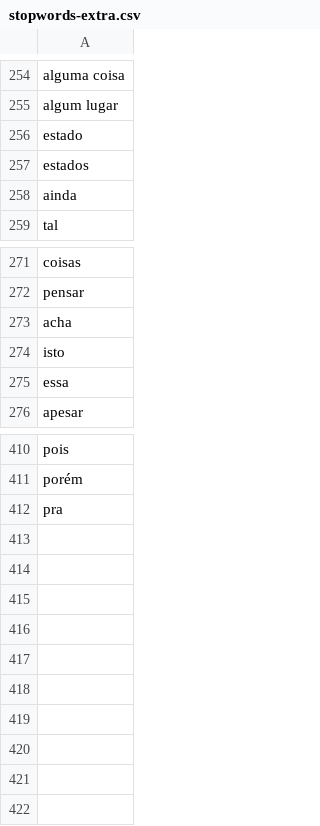
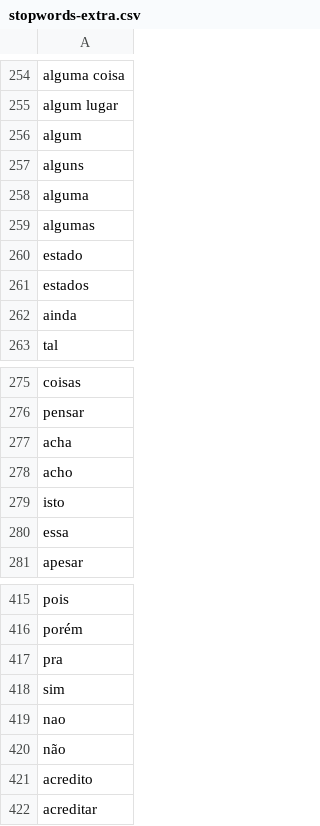
Before and after one commit to ccuffs/academic-evaluation-scripts, a CSV file: src/report/r/stopwords/pt_BR/stopwords-extra.csv, drawn as a sheet; only a part is shown, gaps mark what is left out.

Commit message:
Tweak stopwords

```diff
--- a/src/report/r/stopwords/pt_BR/stopwords-extra.csv
+++ b/src/report/r/stopwords/pt_BR/stopwords-extra.csv
@@ -255,2 +255,6 @@ alguma coisa
 algum lugar
+algum
+alguns
+alguma
+algumas
 estado
@@ -273,2 +277,3 @@ pensar
 acha
+acho
 isto
@@ -412 +417,6 @@ porém
 pra
+sim
+nao
+não
+acredito
+acreditar
```
